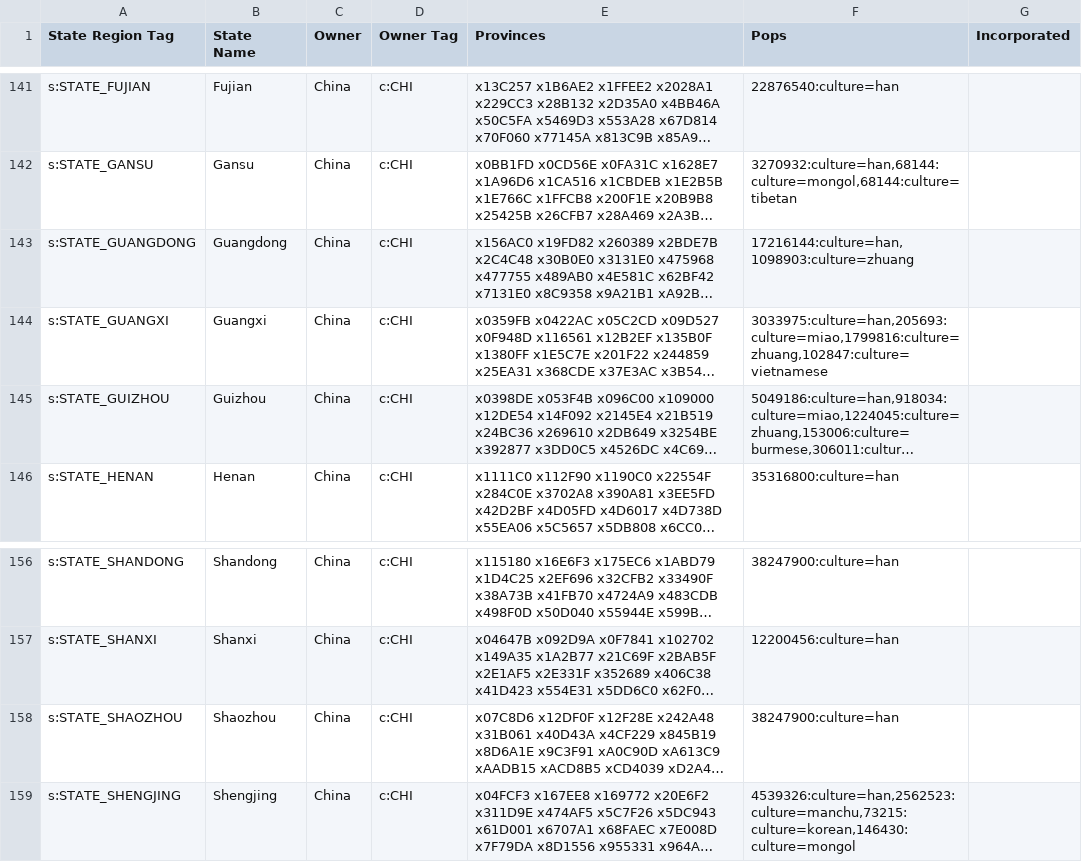
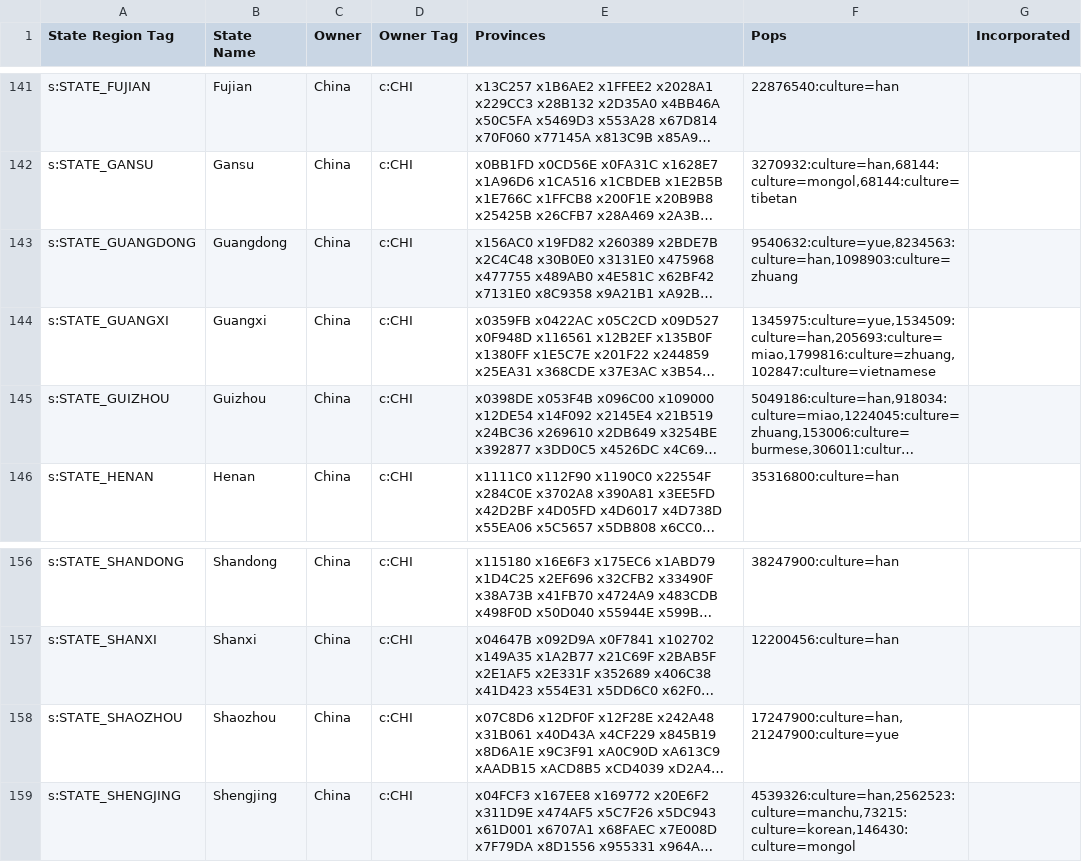
Before and after one commit to AlexJFDev/Vic3-World-War-One-Mod, a CSV file: scripts/mod/data/state_ownership.csv, drawn as a sheet; only a part is shown, gaps mark what is left out; long unchanged cells end in …; the diff names each change by its address in the sheet, - before the commit and + after, or states it on an @@ line.

```diff
--- a/scripts/mod/data/state_ownership.csv
+++ b/scripts/mod/data/state_ownership.csv
-F143 (Pops): 17216144:culture=han,1098903:culture=zhuang
+F143 (Pops): 9540632:culture=yue,8234563:culture=han,1098903:culture=zhuang
-F144 (Pops): 3033975:culture=han,205693:culture=miao,1799816:culture=zhuang,102847:culture=vietnamese
+F144 (Pops): 1345975:culture=yue,1534509:culture=han,205693:culture=miao,1799816:culture=zhuang,102847:culture=vietnamese
-F158 (Pops): 38247900:culture=han
+F158 (Pops): 17247900:culture=han,21247900:culture=yue
```
Also changed, not shown: scripts/mod/data/country_institutions.csv, scripts/mod/data/military_units.csv, 44 other files.
